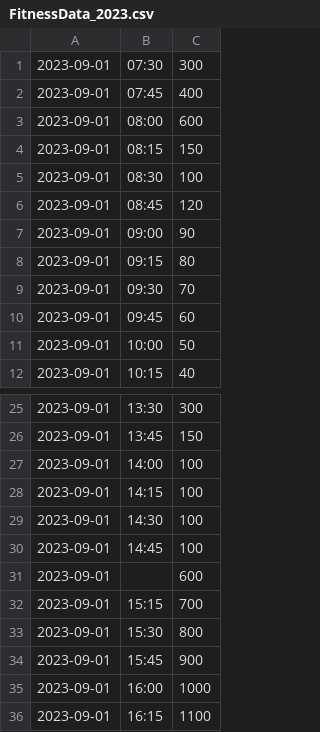
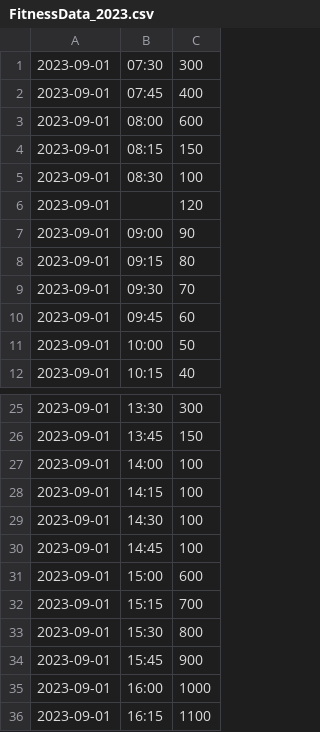
Before and after one commit to IredaleJosh/Week1, a CSV file: coursework_3/FitnessData_2023.csv, drawn as a sheet; only a part is shown, gaps mark what is left out.

```diff
--- a/coursework_3/FitnessData_2023.csv
+++ b/coursework_3/FitnessData_2023.csv
@@ -5,3 +5,3 @@
 2023-09-01,08:30,100
-2023-09-01,08:45,120
+2023-09-01,,120
 2023-09-01,09:00,90
@@ -30,3 +30,3 @@
 2023-09-01,14:45,100
-2023-09-01,,600
+2023-09-01,15:00,600
 2023-09-01,15:15,700
```
Also changed, not shown: 7 other files.
